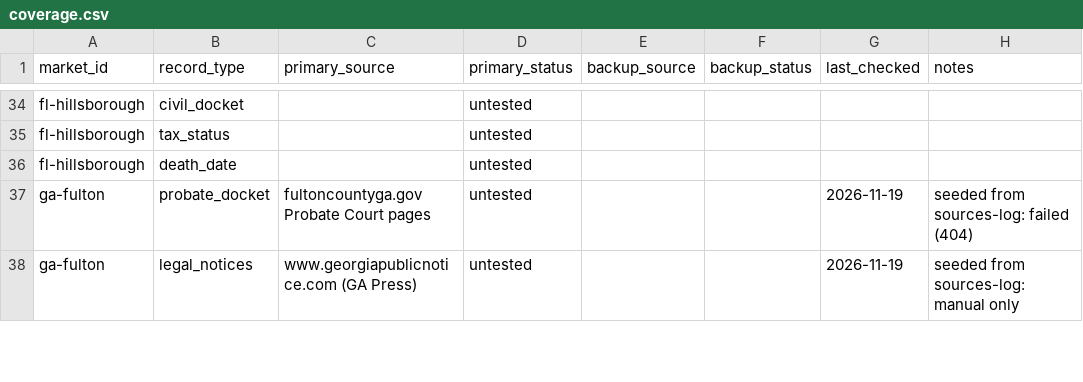
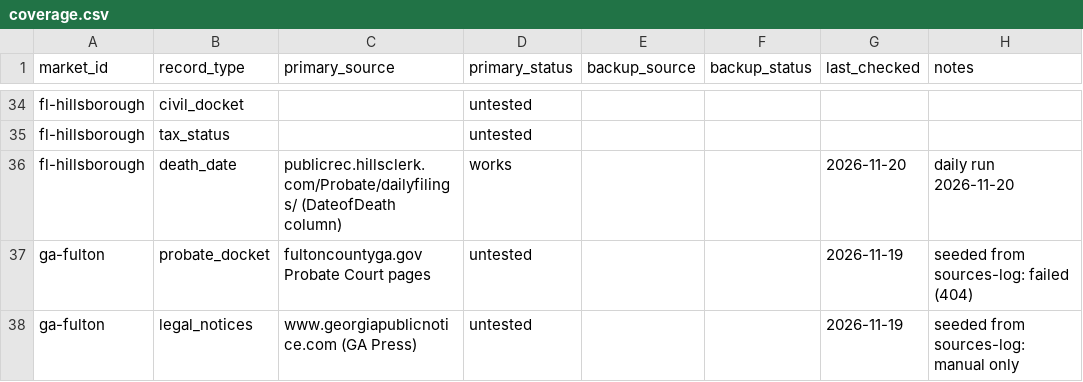
Before and after one commit to emporiumtrading/probate-pipeline, a CSV file: pipeline/coverage.csv, drawn as a sheet; only a part is shown, gaps mark what is left out.

```diff
--- a/pipeline/coverage.csv
+++ b/pipeline/coverage.csv
@@ -35,3 +35,3 @@ fl-hillsborough,civil_docket,,untested,,,,
 fl-hillsborough,tax_status,,untested,,,,
-fl-hillsborough,death_date,,untested,,,,
+fl-hillsborough,death_date,publicrec.hillsclerk.com/Probate/dailyfilings/ (DateofDeath column),works,,,2026-11-20,daily run 2026-11-20
 ga-fulton,probate_docket,fultoncountyga.gov Probate Court pages,untested,,,2026-11-19,seeded from sources-log: failed (404)
```
Also changed, not shown: pipeline/deal-tracker.csv, 15 other files.
